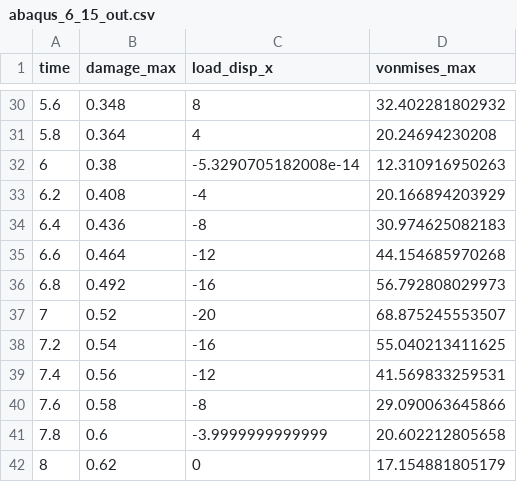
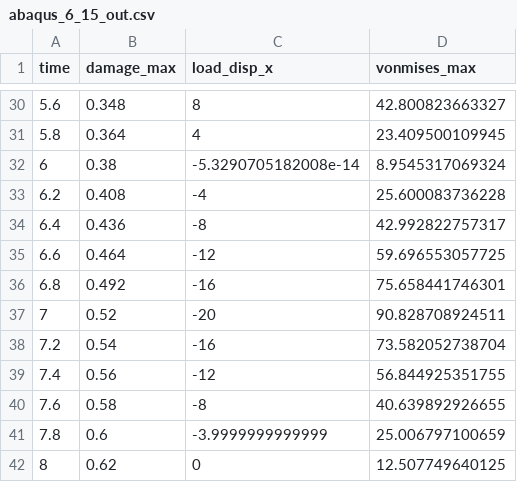
Before and after one commit to zhaoyul/demo-process, a CSV file: outputs/abaqus_6_15/abaqus_6_15_out.csv, drawn as a sheet; only a part is shown, gaps mark what is left out; the diff covers the shown part only.

```diff
--- a/outputs/abaqus_6_15/abaqus_6_15_out.csv
+++ b/outputs/abaqus_6_15/abaqus_6_15_out.csv
@@ -30,13 +30,13 @@ time,damage_max,load_disp_x,vonmises_max
-5.6,0.348,8,32.402281802932
-5.8,0.364,4,20.24694230208
-6,0.38,-5.3290705182008e-14,12.310916950263
-6.2,0.408,-4,20.166894203929
-6.4,0.436,-8,30.974625082183
-6.6,0.464,-12,44.154685970268
-6.8,0.492,-16,56.792808029973
-7,0.52,-20,68.875245553507
-7.2,0.54,-16,55.040213411625
-7.4,0.56,-12,41.569833259531
-7.6,0.58,-8,29.090063645866
-7.8,0.6,-3.9999999999999,20.602212805658
-8,0.62,0,17.154881805179
+5.6,0.348,8,42.800823663327
+5.8,0.364,4,23.409500109945
+6,0.38,-5.3290705182008e-14,8.9545317069324
+6.2,0.408,-4,25.600083736228
+6.4,0.436,-8,42.992822757317
+6.6,0.464,-12,59.696553057725
+6.8,0.492,-16,75.658441746301
+7,0.52,-20,90.828708924511
+7.2,0.54,-16,73.582052738704
+7.4,0.56,-12,56.844925351755
+7.6,0.58,-8,40.639892926655
+7.8,0.6,-3.9999999999999,25.006797100659
+8,0.62,0,12.507749640125
```
Also changed, not shown: 27 edited cells elsewhere in this file, 11 other files.
